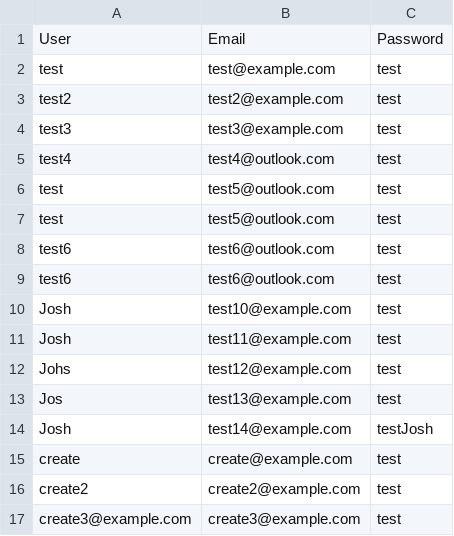
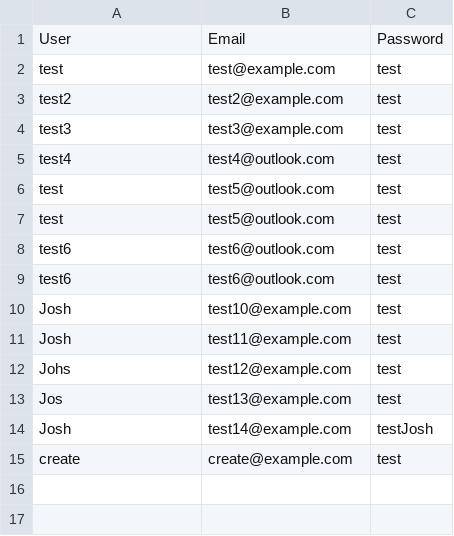
Before and after one commit to JoshMultiverse/FinCore, a CSV file: app/src/main/java/org/csv/userCredentials.csv, drawn as a sheet; the diff names each change by its address in the sheet, - before the commit and + after, or states it on an @@ line.

Commit message:
Fixed some indexing errors when adding back to the main bank

```diff
--- a/app/src/main/java/org/csv/userCredentials.csv
+++ b/app/src/main/java/org/csv/userCredentials.csv
-row 16: create2 | create2@example.com | test
-row 17: create3@example.com | create3@example.com | test
```
Also changed, not shown: app/src/main/java/org/csv/hashmapDetails.csv, 3 other files.
